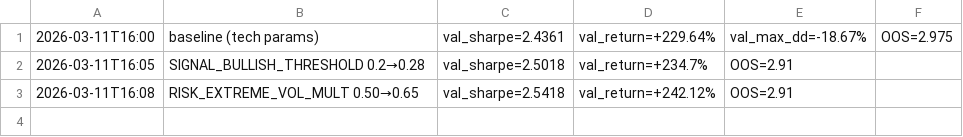
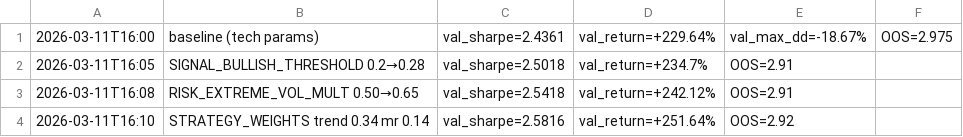
Before and after one commit to virattt/ai-hedge-fund, a TSV file: autoresearch/results_memory.tsv, drawn as a sheet; the diff names each change by its address in the sheet, - before the commit and + after, or states it on an @@ line.

```diff
--- a/autoresearch/results_memory.tsv
+++ b/autoresearch/results_memory.tsv
+row 4: 2026-03-11T16:10 | STRATEGY_WEIGHTS trend 0.34 mr 0.14 | val_sharpe=2.5816 | val_return=+251.64% | OOS=2.92
```
Also changed, not shown: 2 other files.
